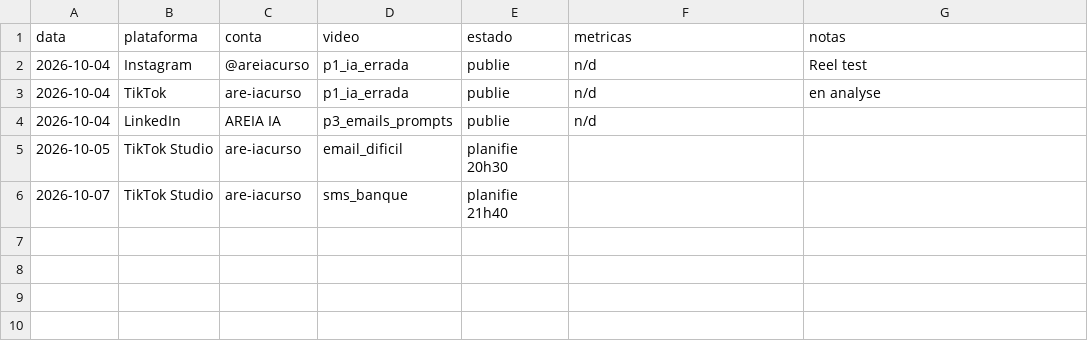
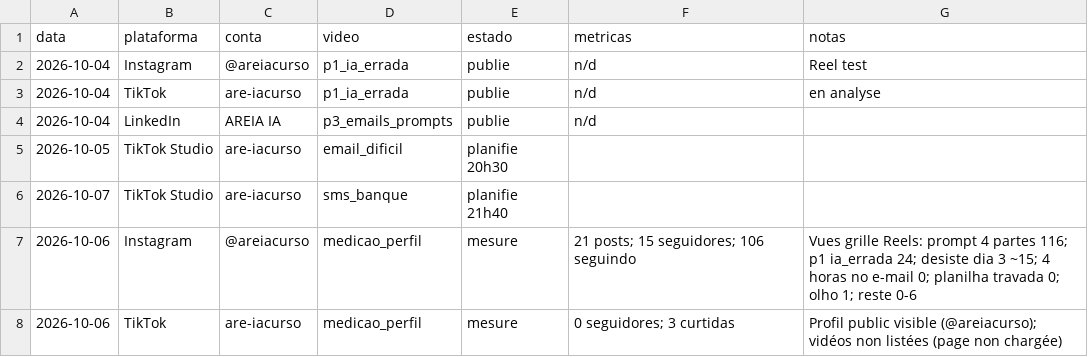
Before and after one commit to jphilippebandeira-cyber/astralix, a CSV file: growth/publicacoes.csv, drawn as a sheet.

```diff
--- a/growth/publicacoes.csv
+++ b/growth/publicacoes.csv
@@ -6 +6,3 @@ data,plataforma,conta,video,estado,metricas,notas
 2026-10-07,TikTok Studio,are-iacurso,sms_banque,planifie 21h40,,
+2026-10-06,Instagram,@areiacurso,medicao_perfil,mesure,"21 posts; 15 seguidores; 106 seguindo",Vues grille Reels: prompt 4 partes 116; p1 ia_errada 24; desiste dia 3 ~15; 4 horas no e-mail 0; planilha travada 0; olho 1; reste 0-6
+2026-10-06,TikTok,are-iacurso,medicao_perfil,mesure,"0 seguidores; 3 curtidas",Profil public visible (@areiacurso); vidéos non listées (page non chargée)
```
Also changed, not shown: 1 other file.
